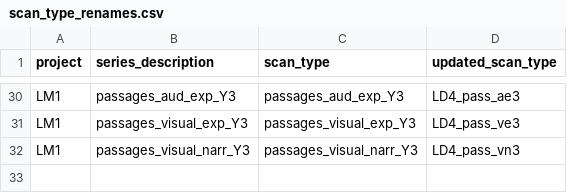
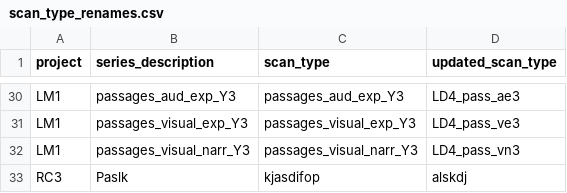
Before and after one commit to stkbailey/xnat-cleaner, a CSV file: scan_type_renames.csv, drawn as a sheet; only a part is shown, gaps mark what is left out; the diff names each change by its address in the sheet, - before the commit and + after, or states it on an @@ line.

Commit message:
random changes to scan_type_renames

```diff
--- a/scan_type_renames.csv
+++ b/scan_type_renames.csv
+row 33: RC3 | Paslk | kjasdifop | alskdj
```
